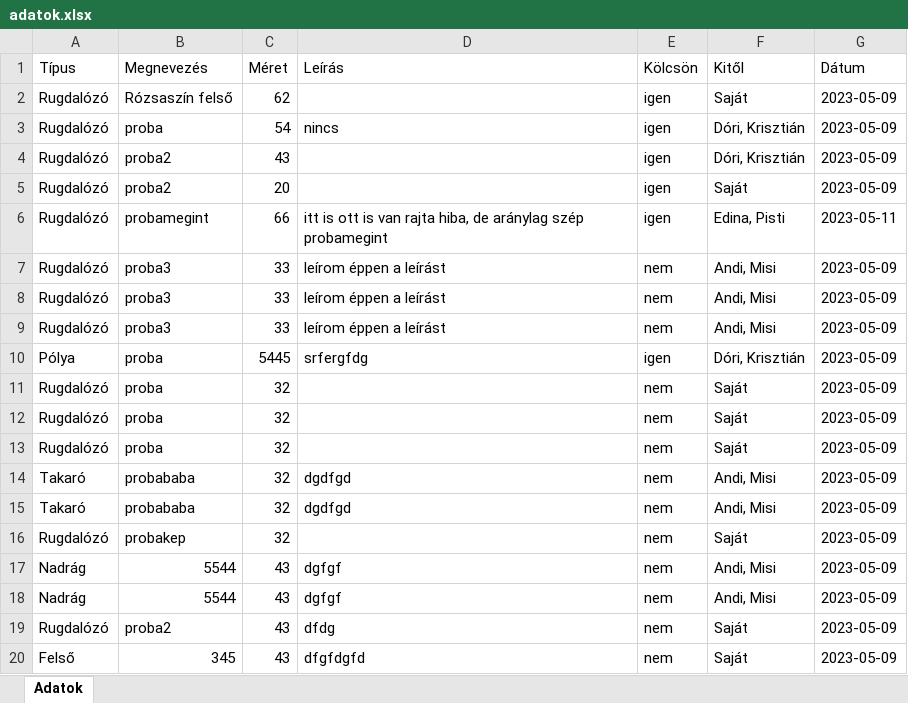
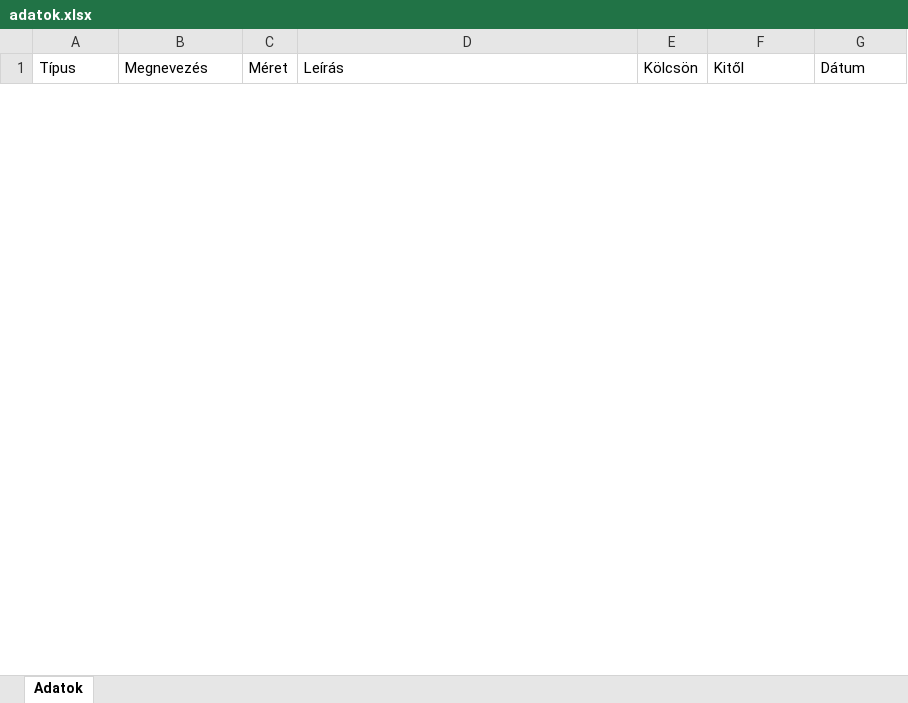
Before and after one commit to belanemeth/sesame, an Excel workbook: commands/adatok.xlsx, sheet Adatok, drawn as a sheet; only a part is shown; values as stored, in another font and other column widths than the file's, no borders; removed rows and columns are numbered as before the commit, all else as after; the diff covers the shown part only; the diff names each change by its address in the sheet, - before the commit and + after, or states it on an @@ line.

```diff
--- a/commands/adatok.xlsx (sheet Adatok)
+++ b/commands/adatok.xlsx (sheet Adatok)
-row 2: Rugdalózó | Rózsaszín felső | 62 |  | igen | Saját | 2023-05-09
-row 3: Rugdalózó | proba | 54 | nincs | igen | Dóri, Krisztián | 2023-05-09
-row 4: Rugdalózó | proba2 | 43 |  | igen | Dóri, Krisztián | 2023-05-09
-row 5: Rugdalózó | proba2 | 20 |  | igen | Saját | 2023-05-09
-row 6: Rugdalózó | probamegint | 66 | itt is ott is van rajta hiba, de aránylag szép probamegint | igen | Edina, Pisti | 2023-05-11
-row 7: Rugdalózó | proba3 | 33 | leírom éppen a leírást | nem | Andi, Misi | 2023-05-09
-row 8: Rugdalózó | proba3 | 33 | leírom éppen a leírást | nem | Andi, Misi | 2023-05-09
-row 9: Rugdalózó | proba3 | 33 | leírom éppen a leírást | nem | Andi, Misi | 2023-05-09
-row 10: Pólya | proba | 5445 | srfergfdg | igen | Dóri, Krisztián | 2023-05-09
-row 11: Rugdalózó | proba | 32 |  | nem | Saját | 2023-05-09
-row 12: Rugdalózó | proba | 32 |  | nem | Saját | 2023-05-09
-row 13: Rugdalózó | proba | 32 |  | nem | Saját | 2023-05-09
-row 14: Takaró | probababa | 32 | dgdfgd | nem | Andi, Misi | 2023-05-09
-row 15: Takaró | probababa | 32 | dgdfgd | nem | Andi, Misi | 2023-05-09
-row 16: Rugdalózó | probakep | 32 |  | nem | Saját | 2023-05-09
-row 17: Nadrág | 5544 | 43 | dgfgf | nem | Andi, Misi | 2023-05-09
-row 18: Nadrág | 5544 | 43 | dgfgf | nem | Andi, Misi | 2023-05-09
-row 19: Rugdalózó | proba2 | 43 | dfdg | nem | Saját | 2023-05-09
-row 20: Felső | 345 | 43 | dfgfdgfd | nem | Saját | 2023-05-09
```
Also changed, not shown: 5 added rows and 31 removed rows elsewhere in this sheet, 3 other files.
